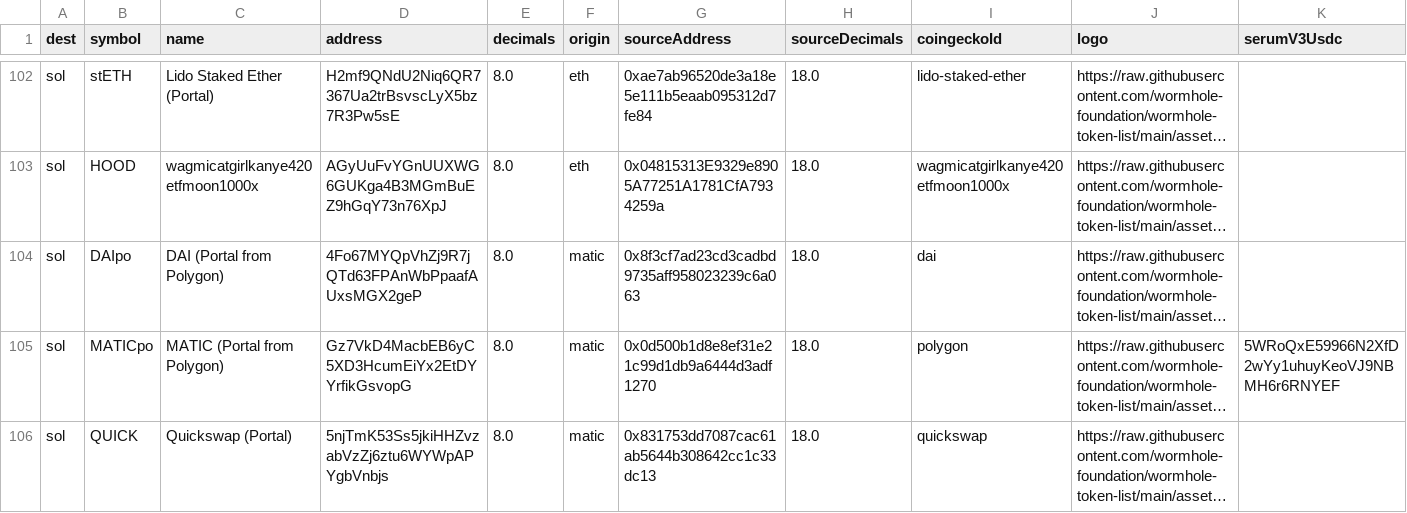
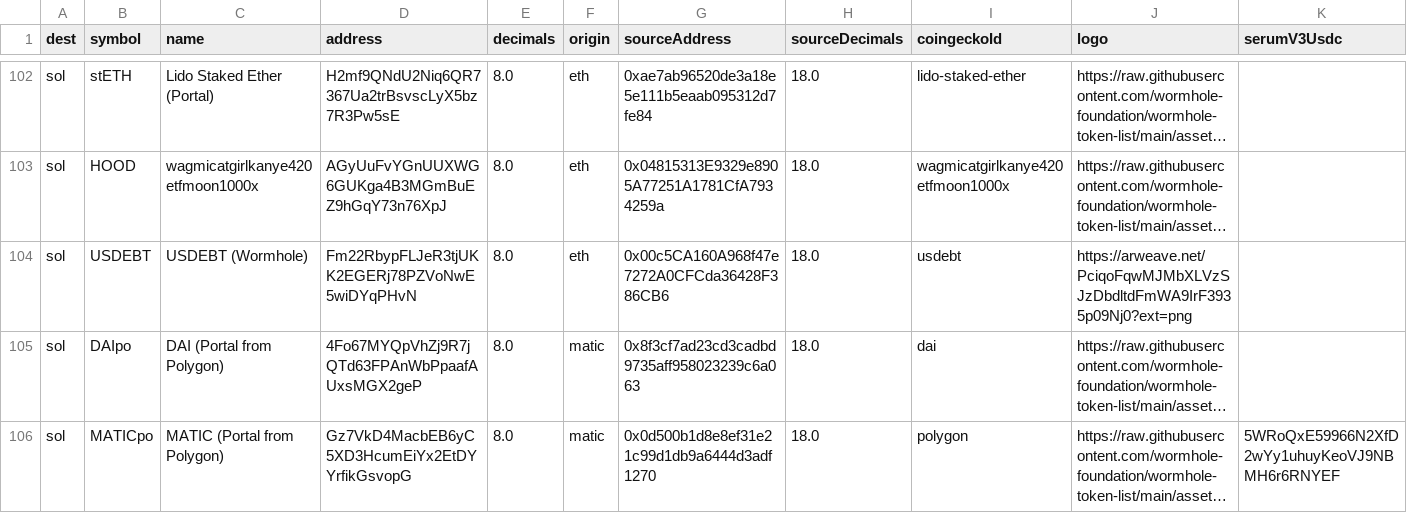
Before and after one commit to wormhole-foundation/wormhole-token-list, a CSV file: content/by_dest.csv, drawn as a sheet; only a part is shown, gaps mark what is left out; the shorter side is filled out with more unchanged rows; long unchanged cells end in …; rows hold the shown columns only; the diff names each change by its address in the sheet, - before the commit and + after, or states it on an @@ line.

```diff
--- a/content/by_dest.csv
+++ b/content/by_dest.csv
+row 104: sol | USDEBT | USDEBT (Wormhole) | Fm22RbypFLJeR3tjUKK2EGERj78PZVoNwE5wiDYqPHvN | 8.0 | eth | 0x00c5CA160A968f47e7272A0CFCda36428F386CB6 | 18.0 | usdebt | https://arweave.net/PciqoFqwMJMbXLVzSJzDbdltdFmWA9IrF3935p09Nj0?ext=png
```
Also changed, not shown: content/by_source.csv, 6 other files.
